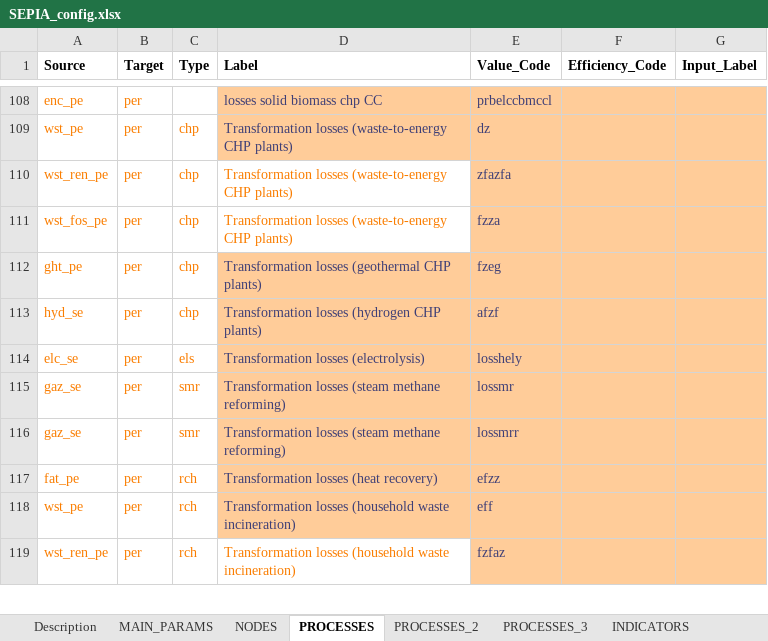
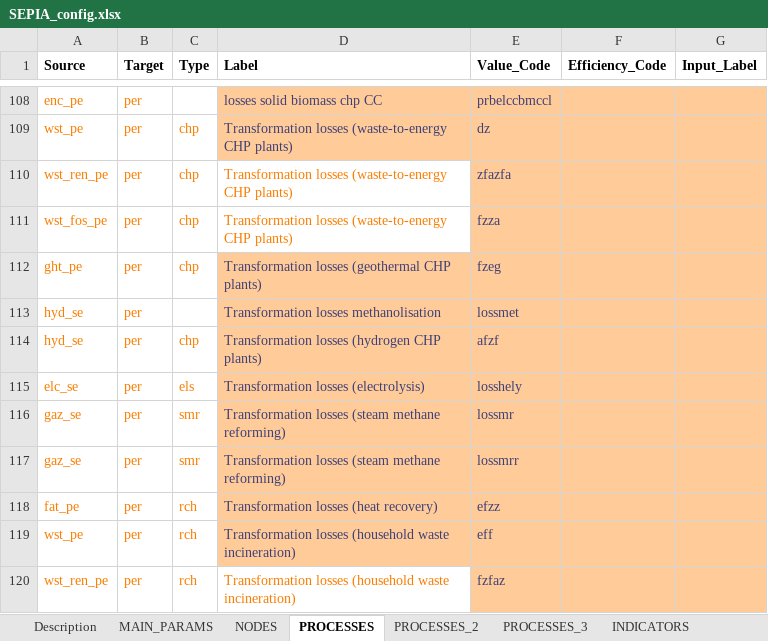
Before and after one commit to UmairTareen/pypsa-eur, an Excel workbook: SEPIA/SEPIA_config.xlsx, sheet PROCESSES, drawn as a sheet; only a part is shown, gaps mark what is left out; values as stored, in another font and other column widths than the file's, no borders; charts and pictures not drawn; the diff names each change by its address in the sheet, - before the commit and + after, or states it on an @@ line.

Commit message:
small improvements in sepia

```diff
--- a/SEPIA/SEPIA_config.xlsx (sheet PROCESSES)
+++ b/SEPIA/SEPIA_config.xlsx (sheet PROCESSES)
+row 113: hyd_se | per |  | Transformation losses methanolisation | lossmet
```
Also changed, not shown: 2 other files.
